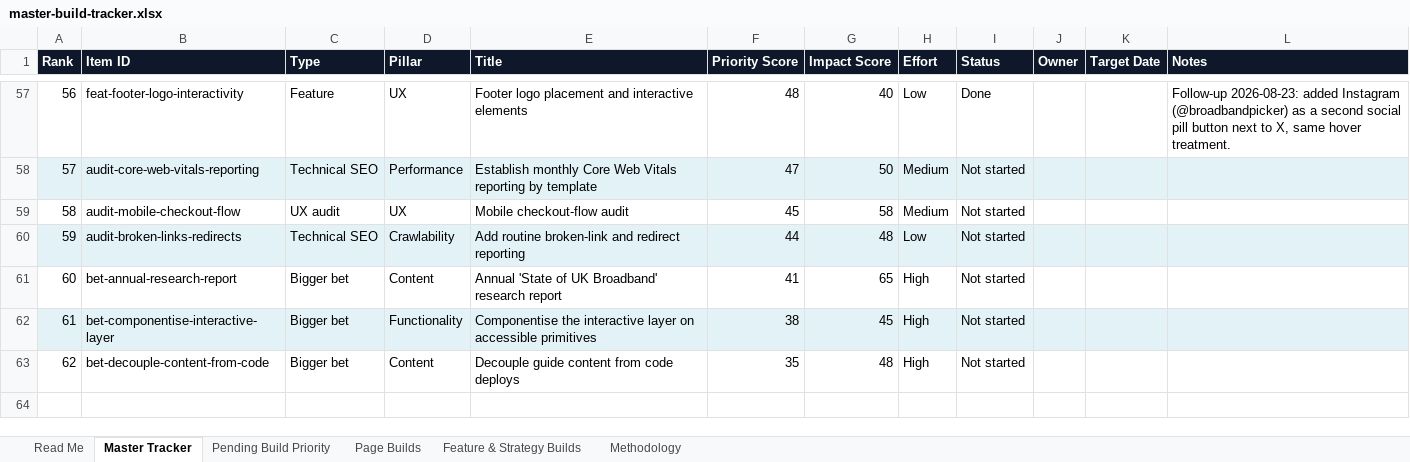
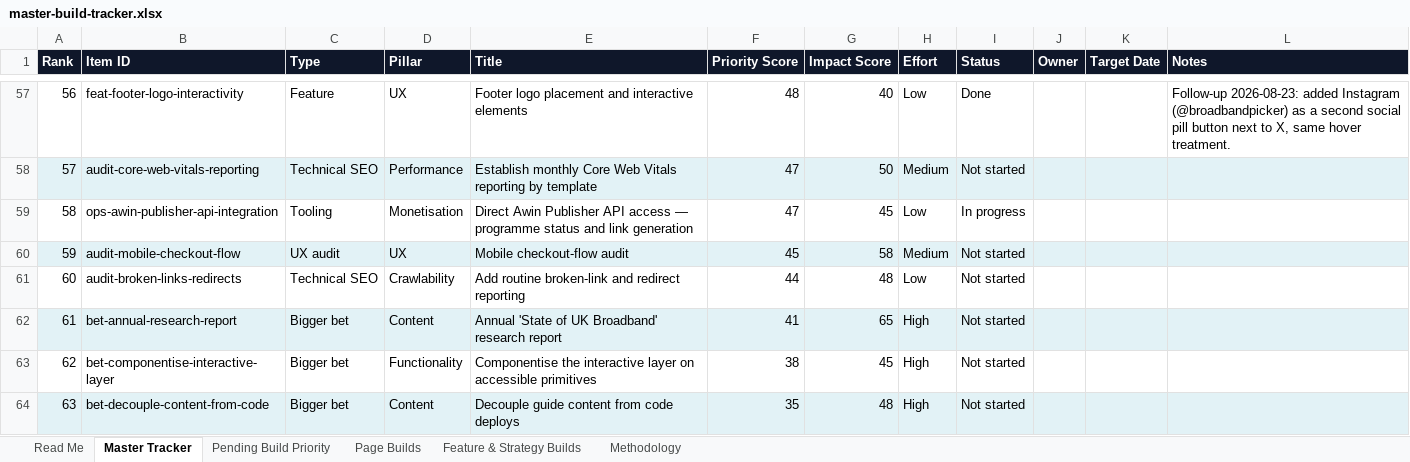
Before and after one commit to sahilsayed-ielts/broadbandpicker, an Excel workbook: docs/master-build-tracker.xlsx, sheet Master Tracker, drawn as a sheet; only a part is shown, gaps mark what is left out; values as stored, in another font and other column widths than the file's, no borders; table styles not drawn; addresses are those after the commit; the diff names each change by its address in the sheet, - before the commit and + after, or states it on an @@ line.

```diff
--- a/docs/master-build-tracker.xlsx (sheet Master Tracker)
+++ b/docs/master-build-tracker.xlsx (sheet Master Tracker)
+row 59: 58 | ops-awin-publisher-api-integration | Tooling | Monetisation | Direct Awin Publisher API access — programme status and link generation | 47 | 45 | Low | In progress
@@ column A (Rank) renumbered from row 60 down @@
-A60:L60 fill: none
+A60:L60 fill: #E2F2F6
-A61:L61 fill: #E2F2F6
+A61:L61 fill: none
-A62:L62 fill: none
+A62:L62 fill: #E2F2F6
-A63:L63 fill: #E2F2F6
+A63:L63 fill: none
-A64:L64 fill: none
+A64:L64 fill: #E2F2F6
```
Also changed, not shown: sheet Pending Build Priority, sheet Feature & Strategy Builds, sheet Page Builds, sheet Methodology, 8 other files.
